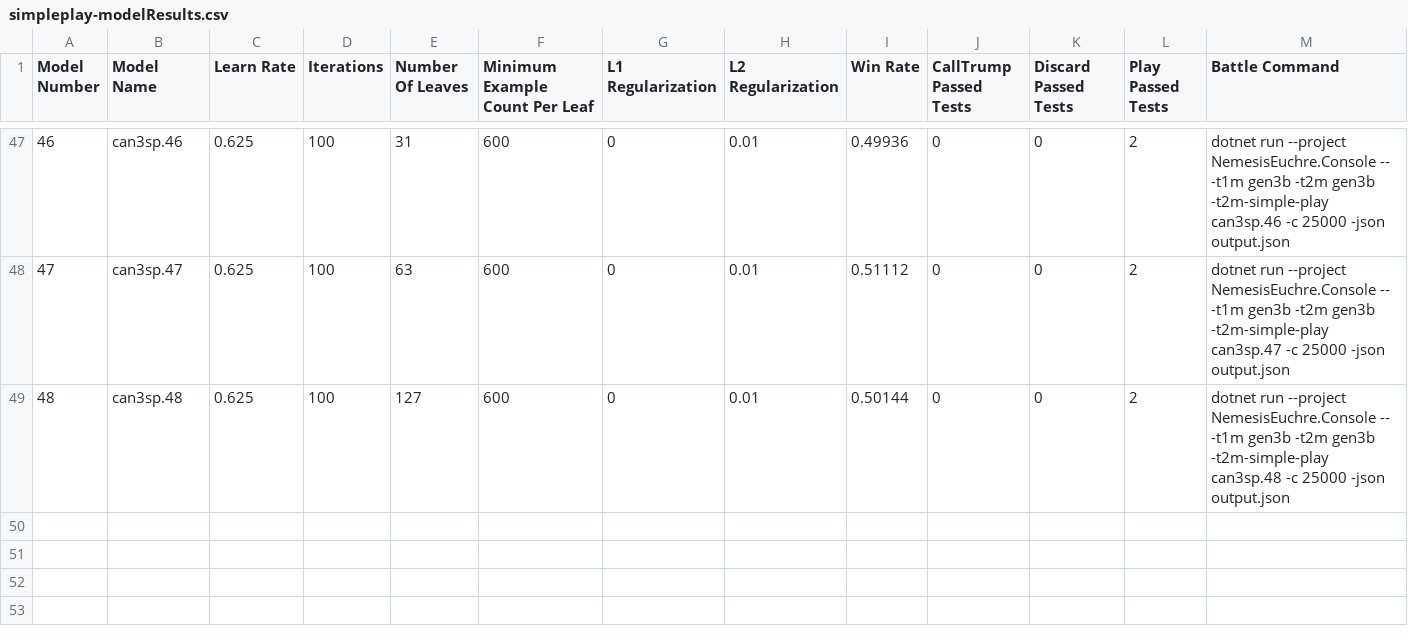
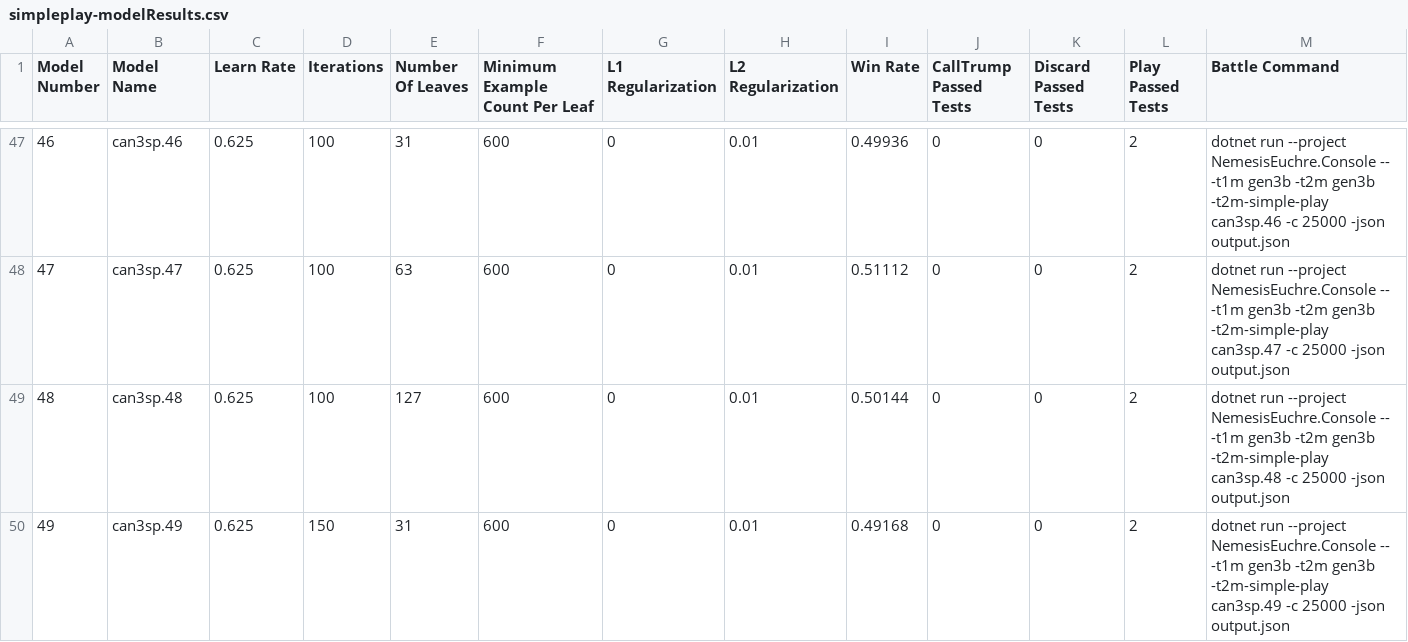
Before and after one commit to bofirial/NemesisEuchre, a CSV file: reports/Gen4 Training/simpleplay-modelResults.csv, drawn as a sheet; only a part is shown, gaps mark what is left out; rows hold the shown columns only; the diff names each change by its address in the sheet, - before the commit and + after, or states it on an @@ line.

```diff
--- a/reports/Gen4 Training/simpleplay-modelResults.csv
+++ b/reports/Gen4 Training/simpleplay-modelResults.csv
+row 50: 49 | can3sp.49 | 0.625 | 150 | 31 | 600 | 0 | 0.01 | 0.49168 | 0 | 0 | 2 | dotnet run --project NemesisEuchre.Console -- -t1m gen3b -t2m gen3b -t2m-simple-play can3sp.49 -c 25000 -json output.json
```
Also changed, not shown: final-modelResults.csv, final-test-modelResults.csv, 7 other files.
